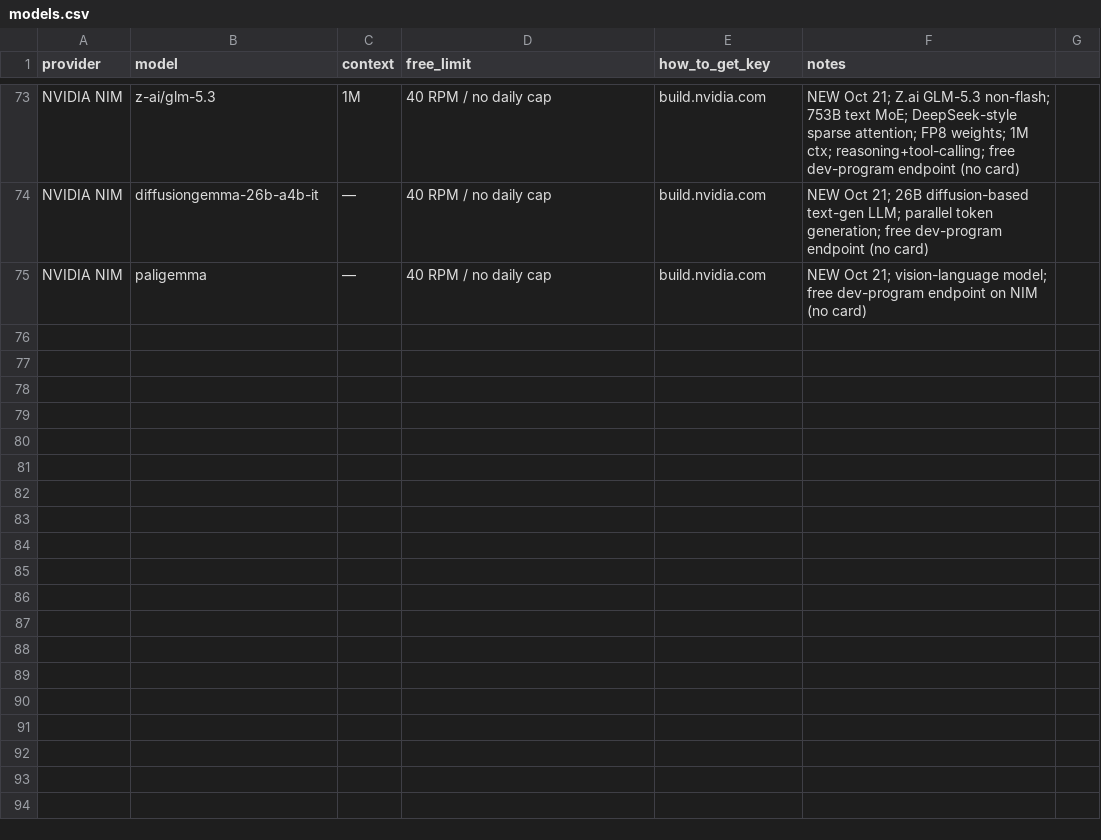
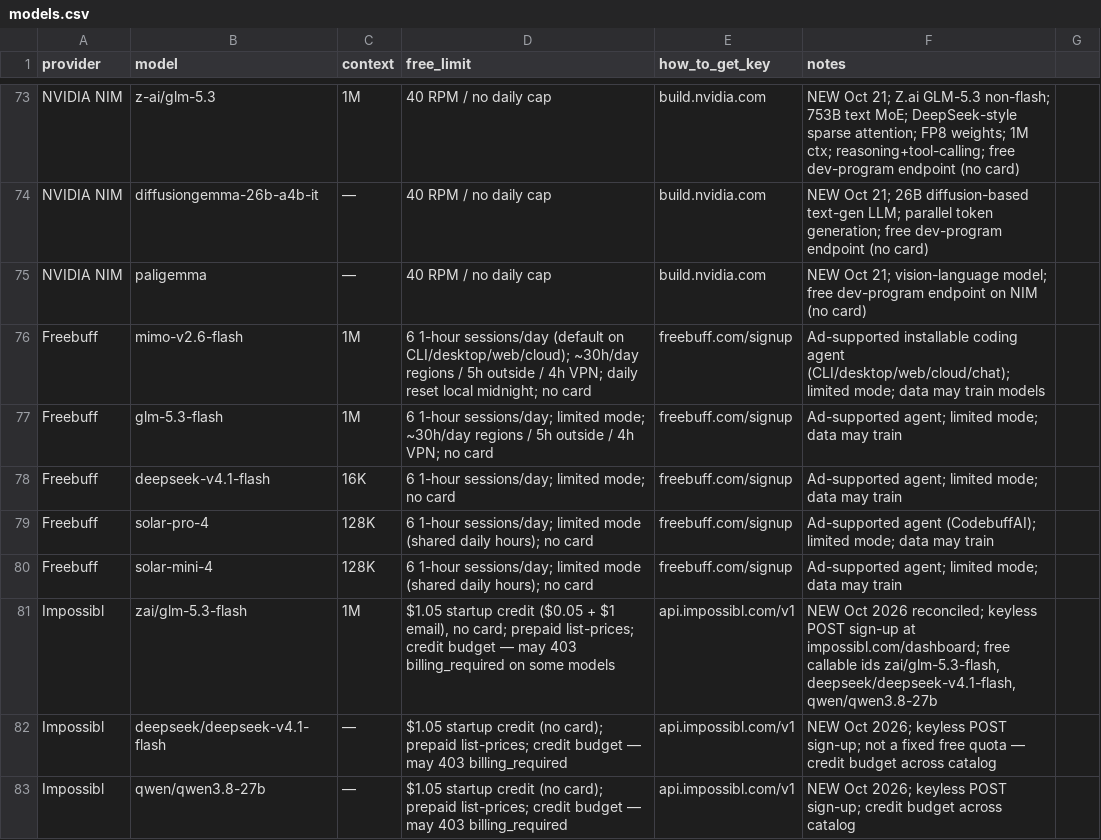
Before and after one commit to NostrDanish/freellm-watch, a CSV file: models.csv, drawn as a sheet; only a part is shown, gaps mark what is left out; the diff names each change by its address in the sheet, - before the commit and + after, or states it on an @@ line.

```diff
--- a/models.csv
+++ b/models.csv
+row 76: Freebuff | mimo-v2.6-flash | 1M | 6 1-hour sessions/day (default on CLI/desktop/web/cloud); ~30h/day regions / 5h outside / 4h VPN; daily reset local midnight; no card | freebuff.com/signup | Ad-supported installable coding agent (CLI/desktop/web/cloud/chat); limited mode; data may train models
+row 77: Freebuff | glm-5.3-flash | 1M | 6 1-hour sessions/day; limited mode; ~30h/day regions / 5h outside / 4h VPN; no card | freebuff.com/signup | Ad-supported agent; limited mode; data may train
+row 78: Freebuff | deepseek-v4.1-flash | 16K | 6 1-hour sessions/day; limited mode; no card | freebuff.com/signup | Ad-supported agent; limited mode; data may train
+row 79: Freebuff | solar-pro-4 | 128K | 6 1-hour sessions/day; limited mode (shared daily hours); no card | freebuff.com/signup | Ad-supported agent (CodebuffAI); limited mode; data may train
+row 80: Freebuff | solar-mini-4 | 128K | 6 1-hour sessions/day; limited mode (shared daily hours); no card | freebuff.com/signup | Ad-supported agent; limited mode; data may train
+row 81: Impossibl | zai/glm-5.3-flash | 1M | $1.05 startup credit ($0.05 + $1 email), no card; prepaid list-prices; credit budget — may 403 billing_required on some models | api.impossibl.com/v1 | NEW Oct 2026 reconciled; keyless POST sign-up at impossibl.com/dashboard; free callable ids zai/glm-5.3-flash, deepseek/deepseek-v4.1-flash, qwen/qwen3.8-27b
+row 82: Impossibl | deepseek/deepseek-v4.1-flash | — | $1.05 startup credit (no card); prepaid list-prices; credit budget — may 403 billing_required | api.impossibl.com/v1 | NEW Oct 2026; keyless POST sign-up; not a fixed free quota — credit budget across catalog
+row 83: Impossibl | qwen/qwen3.8-27b | — | $1.05 startup credit (no card); prepaid list-prices; credit budget — may 403 billing_required | api.impossibl.com/v1 | NEW Oct 2026; keyless POST sign-up; credit budget across catalog
```
Also changed, not shown: 1 other file.
